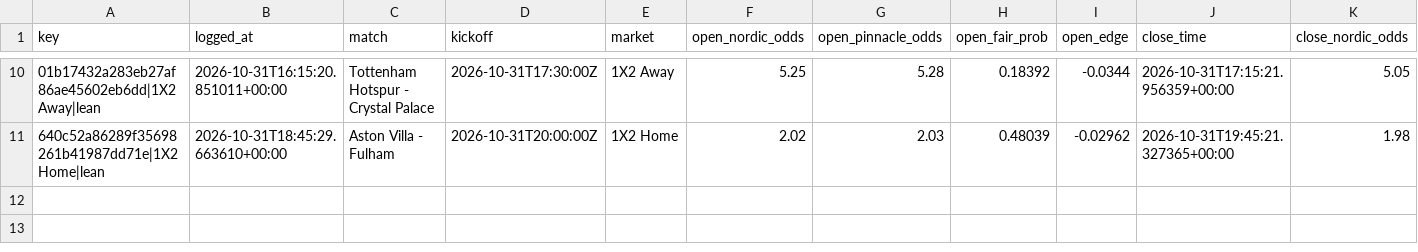
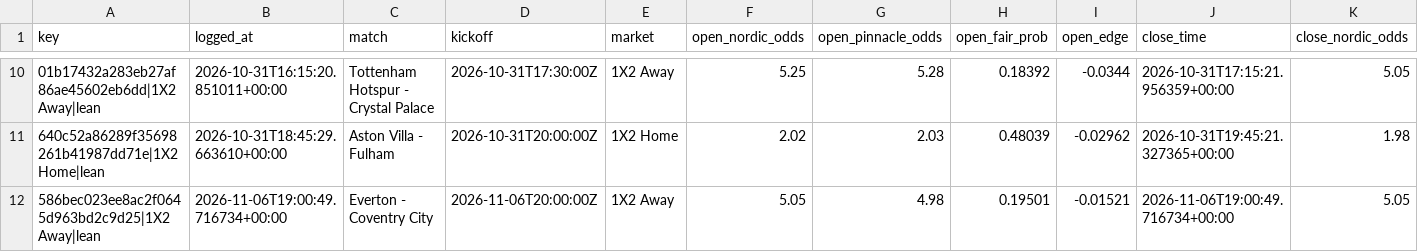
Before and after one commit to Andyabb99/odds-logger, a CSV file: bets.csv, drawn as a sheet; only a part is shown, gaps mark what is left out; rows hold the shown columns only; the diff names each change by its address in the sheet, - before the commit and + after, or states it on an @@ line.

```diff
--- a/bets.csv
+++ b/bets.csv
+row 12: 586bec023ee8ac2f0645d963bd2c9d25|1X2 Away|lean | 2026-11-06T19:00:49.716734+00:00 | Everton - Coventry City | 2026-11-06T20:00:00Z | 1X2 Away | 5.05 | 4.98 | 0.19501 | -0.01521 | 2026-11-06T19:00:49.716734+00:00 | 5.05
```
Also changed, not shown: snapshots.csv, totals_gaps.csv, 1 other file.
